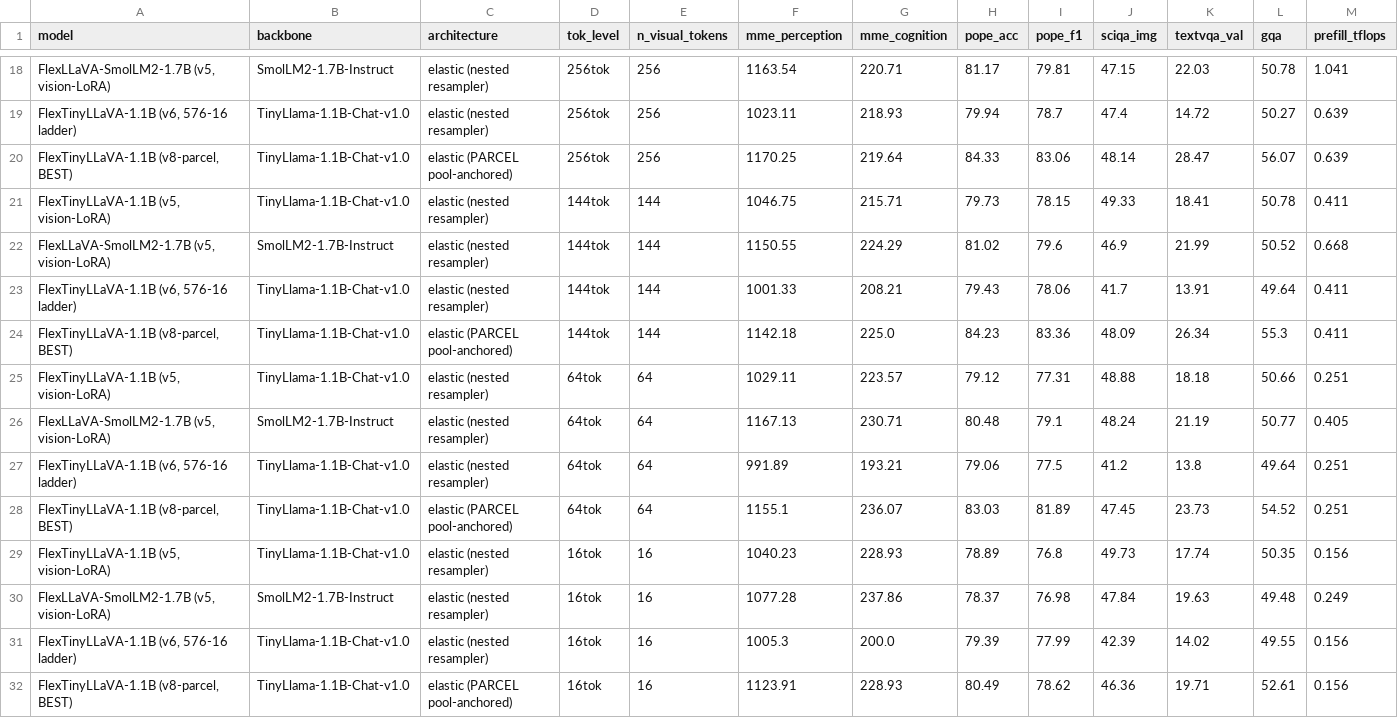
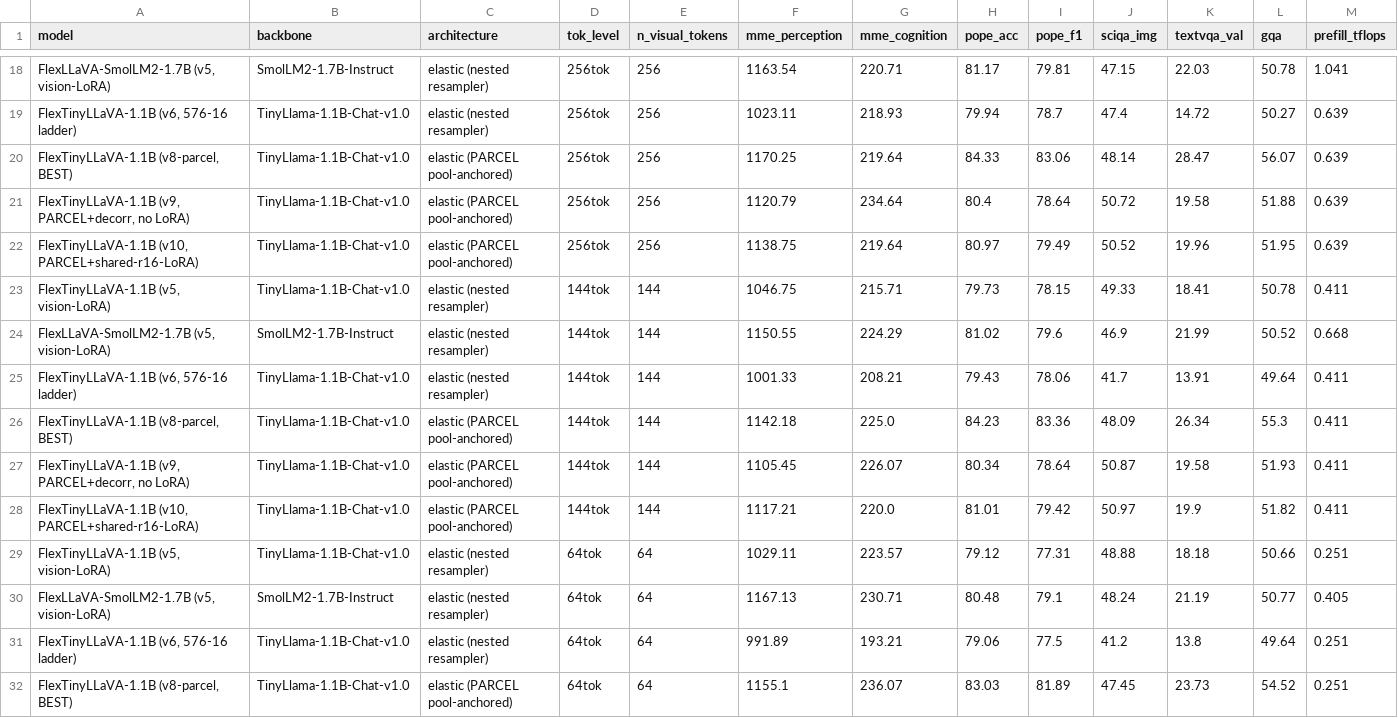
Before and after one commit to sudaksh14/FlexLLaVA, a CSV file: results/flexllava_eval_summary.csv, drawn as a sheet; only a part is shown, gaps mark what is left out; the shorter side is filled out with more unchanged rows; rows hold the shown columns only; the diff covers the shown part only; the diff names each change by its address in the sheet, - before the commit and + after, or states it on an @@ line.

Commit message:
updated eval summary with v9/10

```diff
--- a/results/flexllava_eval_summary.csv
+++ b/results/flexllava_eval_summary.csv
+row 21: FlexTinyLLaVA-1.1B (v9, PARCEL+decorr, no LoRA) | TinyLlama-1.1B-Chat-v1.0 | elastic (PARCEL pool-anchored) | 256tok | 256 | 1120.79 | 234.64 | 80.4 | 78.64 | 50.72 | 19.58 | 51.88 | 0.639
+row 22: FlexTinyLLaVA-1.1B (v10, PARCEL+shared-r16-LoRA) | TinyLlama-1.1B-Chat-v1.0 | elastic (PARCEL pool-anchored) | 256tok | 256 | 1138.75 | 219.64 | 80.97 | 79.49 | 50.52 | 19.96 | 51.95 | 0.639
+row 27: FlexTinyLLaVA-1.1B (v9, PARCEL+decorr, no LoRA) | TinyLlama-1.1B-Chat-v1.0 | elastic (PARCEL pool-anchored) | 144tok | 144 | 1105.45 | 226.07 | 80.34 | 78.64 | 50.87 | 19.58 | 51.93 | 0.411
+row 28: FlexTinyLLaVA-1.1B (v10, PARCEL+shared-r16-LoRA) | TinyLlama-1.1B-Chat-v1.0 | elastic (PARCEL pool-anchored) | 144tok | 144 | 1117.21 | 220.0 | 81.01 | 79.42 | 50.97 | 19.9 | 51.82 | 0.411
```
Also changed, not shown: 4 added rows elsewhere in this file, 2 other files.
